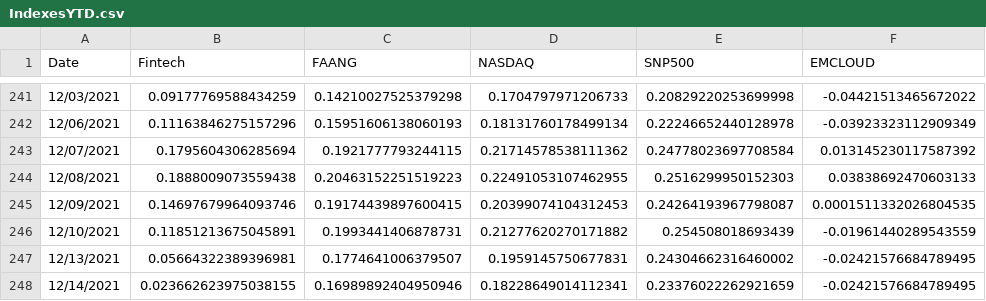
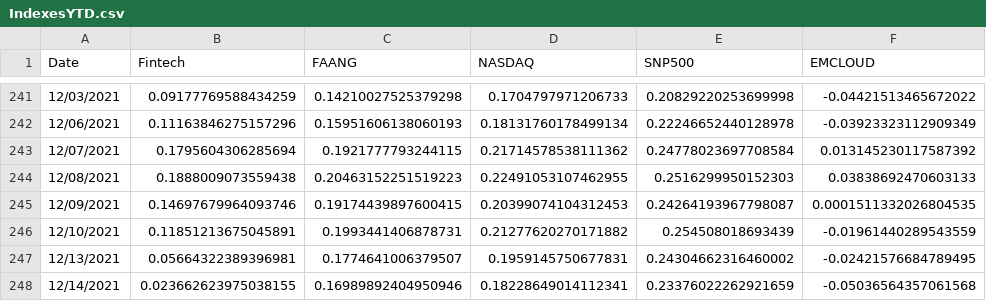
Before and after one commit to AmieRamie/findex-testing-env, a CSV file: IndexesYTD.csv, drawn as a sheet; only a part is shown, gaps mark what is left out.

Commit message:
committing files

```diff
--- a/IndexesYTD.csv
+++ b/IndexesYTD.csv
@@ -247,2 +247,2 @@ Date,Fintech,FAANG,NASDAQ,SNP500,EMCLOUD
 12/13/2021,0.05664322389396981,0.1774641006379507,0.1959145750677831,0.24304662316460002,-0.02421576684789495
-12/14/2021,0.023662623975038155,0.16989892404950946,0.18228649014112341,0.23376022262921659,-0.02421576684789495
+12/14/2021,0.023662623975038155,0.16989892404950946,0.18228649014112341,0.23376022262921659,-0.05036564357061568
```
